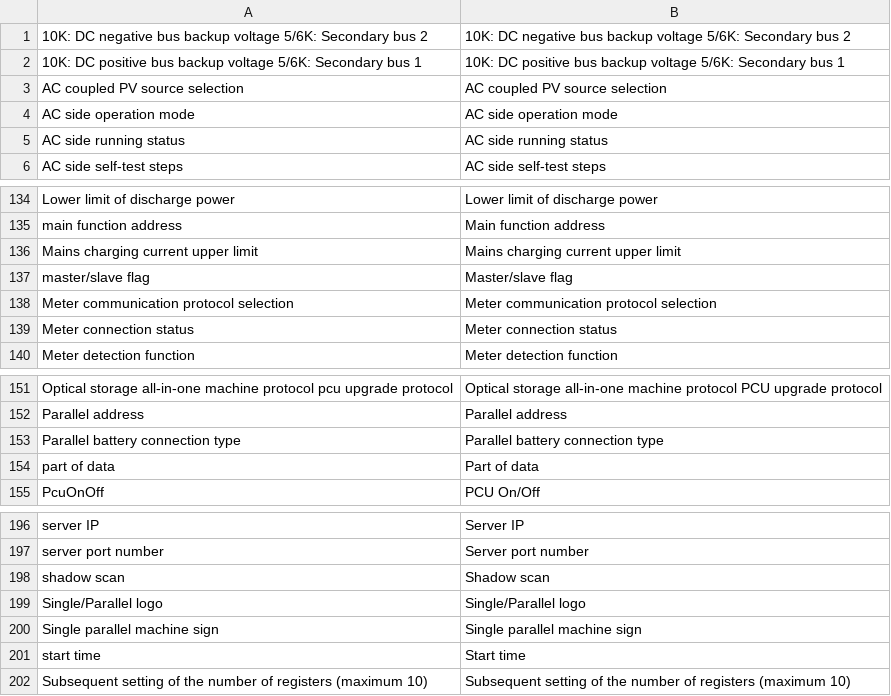
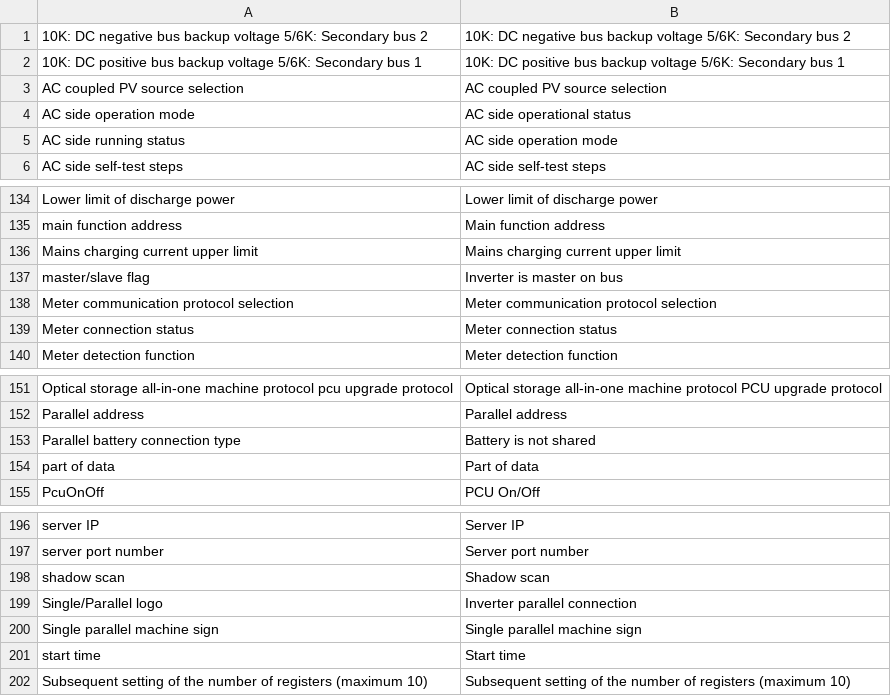
Before and after one commit to sermatec-opensource/homeassistant-sermatec-inverter, a CSV file: custom_components/sermatec_inverter/sermatec_inverter/translations/en.csv, drawn as a sheet; only a part is shown, gaps mark what is left out.

```diff
--- a/custom_components/sermatec_inverter/sermatec_inverter/translations/en.csv
+++ b/custom_components/sermatec_inverter/sermatec_inverter/translations/en.csv
@@ -3,4 +3,4 @@
 "AC coupled PV source selection";"AC coupled PV source selection"
-"AC side operation mode";"AC side operation mode"
-"AC side running status";"AC side running status"
+"AC side operation mode";"AC side operational status"
+"AC side running status";"AC side operation mode"
 "AC side self-test steps";"AC side self-test steps"
@@ -136,3 +136,3 @@
 "Mains charging current upper limit";"Mains charging current upper limit"
-"master/slave flag";"Master/slave flag"
+"master/slave flag";"Inverter is master on bus"
 "Meter communication protocol selection";"Meter communication protocol selection"
@@ -152,3 +152,3 @@
 "Parallel address";"Parallel address"
-"Parallel battery connection type";"Parallel battery connection type"
+"Parallel battery connection type";"Battery is not shared"
 "part of data";"Part of data"
@@ -198,3 +198,3 @@
 "shadow scan";"Shadow scan"
-"Single/Parallel logo";"Single/Parallel logo"
+"Single/Parallel logo";"Inverter parallel connection"
 "Single parallel machine sign";"Single parallel machine sign"
```
Also changed, not shown: custom_components/sermatec_inverter/sermatec_inverter/translations/cs.csv, 7 other files.
